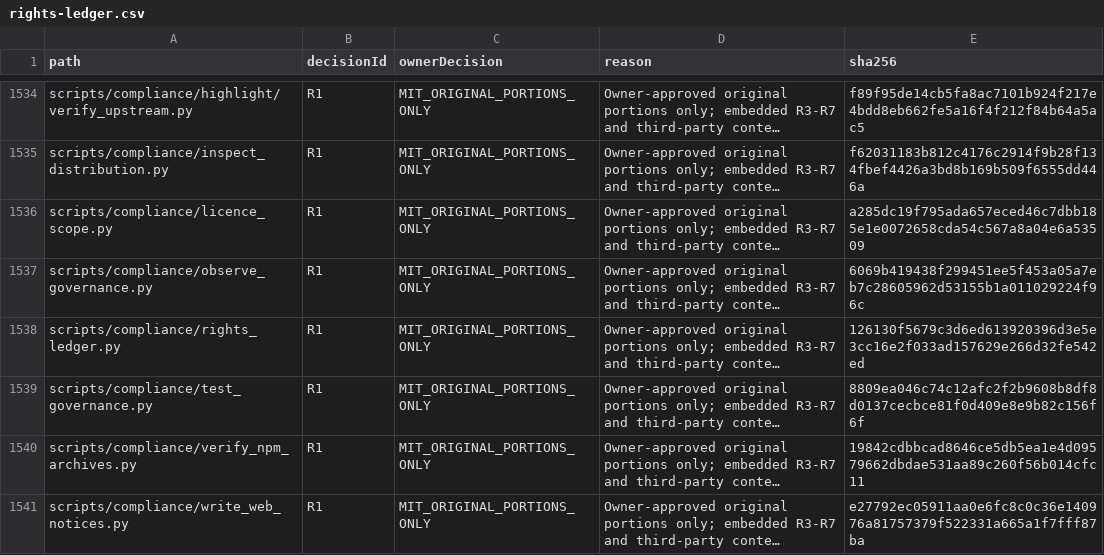
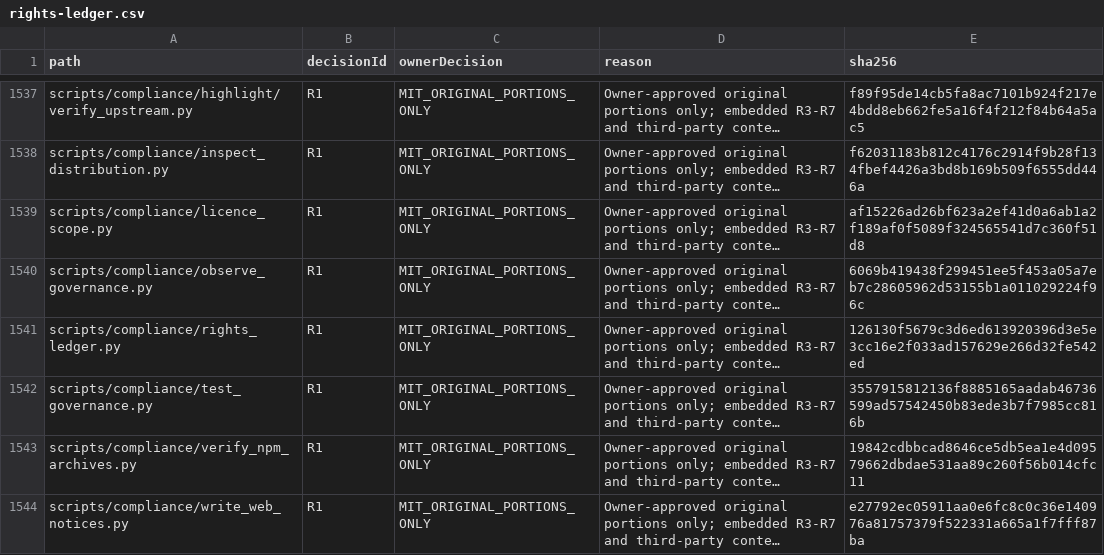
Before and after one commit to DouglasNLima/local-docs-studio, a CSV file: docs/open-source/evidence/goal62/rights-ledger.csv, drawn as a sheet; only a part is shown, gaps mark what is left out; long unchanged cells end in …; addresses are those after the commit; the diff covers the shown part only; the diff names each change by its address in the sheet, - before the commit and + after, or states it on an @@ line.

```diff
--- a/docs/open-source/evidence/goal62/rights-ledger.csv
+++ b/docs/open-source/evidence/goal62/rights-ledger.csv
-E1539 (sha256): a285dc19f795ada657eced46c7dbb185e1e0072658cda54c567a8a04e6a53509
+E1539 (sha256): af15226ad26bf623a2ef41d0a6ab1a2f189af0f5089f324565541d7c360f51d8
-E1542 (sha256): 8809ea046c74c12afc2f2b9608b8df8d0137cecbce81f0d409e8e9b82c156f6f
+E1542 (sha256): 3557915812136f8885165aadab46736599ad57542450b83ede3b7f7985cc816b
```
Also changed, not shown: 6 added rows and 26 edited cells elsewhere in this file, 34 other files.
